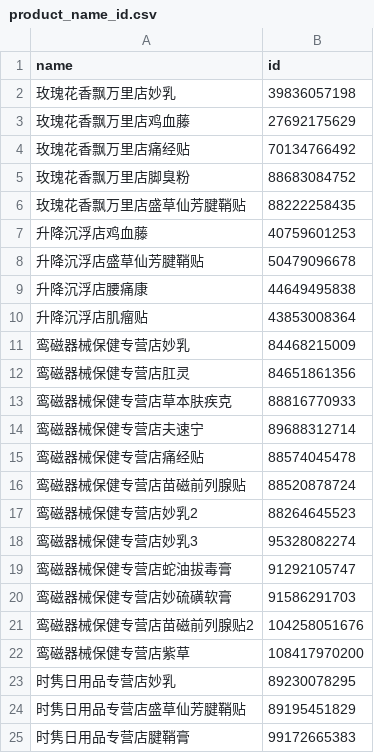
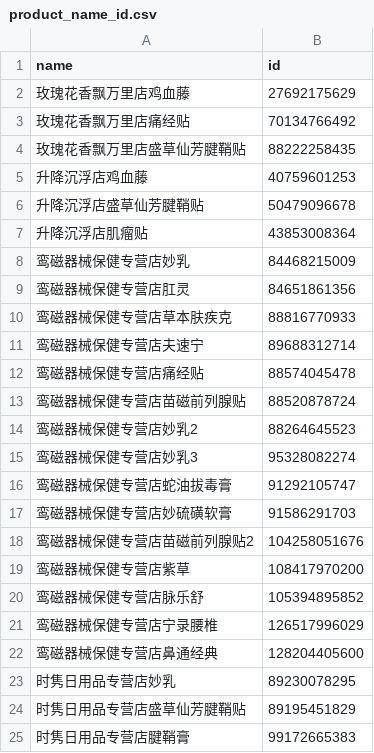
Before and after one commit to guossnh/python_small_program, a CSV file: make_everyday_PDD_date/product_name_id.csv, drawn as a sheet; only a part is shown.

Commit message:
add

```diff
--- a/make_everyday_PDD_date/product_name_id.csv
+++ b/make_everyday_PDD_date/product_name_id.csv
@@ -1,6 +1,4 @@
 name,id
-玫瑰花香飘万里店妙乳,39836057198
 玫瑰花香飘万里店鸡血藤,27692175629
 玫瑰花香飘万里店痛经贴,70134766492
-玫瑰花香飘万里店脚臭粉,88683084752
 玫瑰花香飘万里店盛草仙芳腱鞘贴,88222258435
@@ -8,3 +6,2 @@ name,id
 升降沉浮店盛草仙芳腱鞘贴,50479096678
-升降沉浮店腰痛康,44649495838
 升降沉浮店肌瘤贴,43853008364
@@ -22,2 +19,5 @@ name,id
 鸾磁器械保健专营店紫草,108417970200
+鸾磁器械保健专营店脉乐舒,105394895852
+鸾磁器械保健专营店宁录腰椎,126517996029
+鸾磁器械保健专营店鼻通经典,128204405600
 时隽日用品专营店妙乳,89230078295
```
